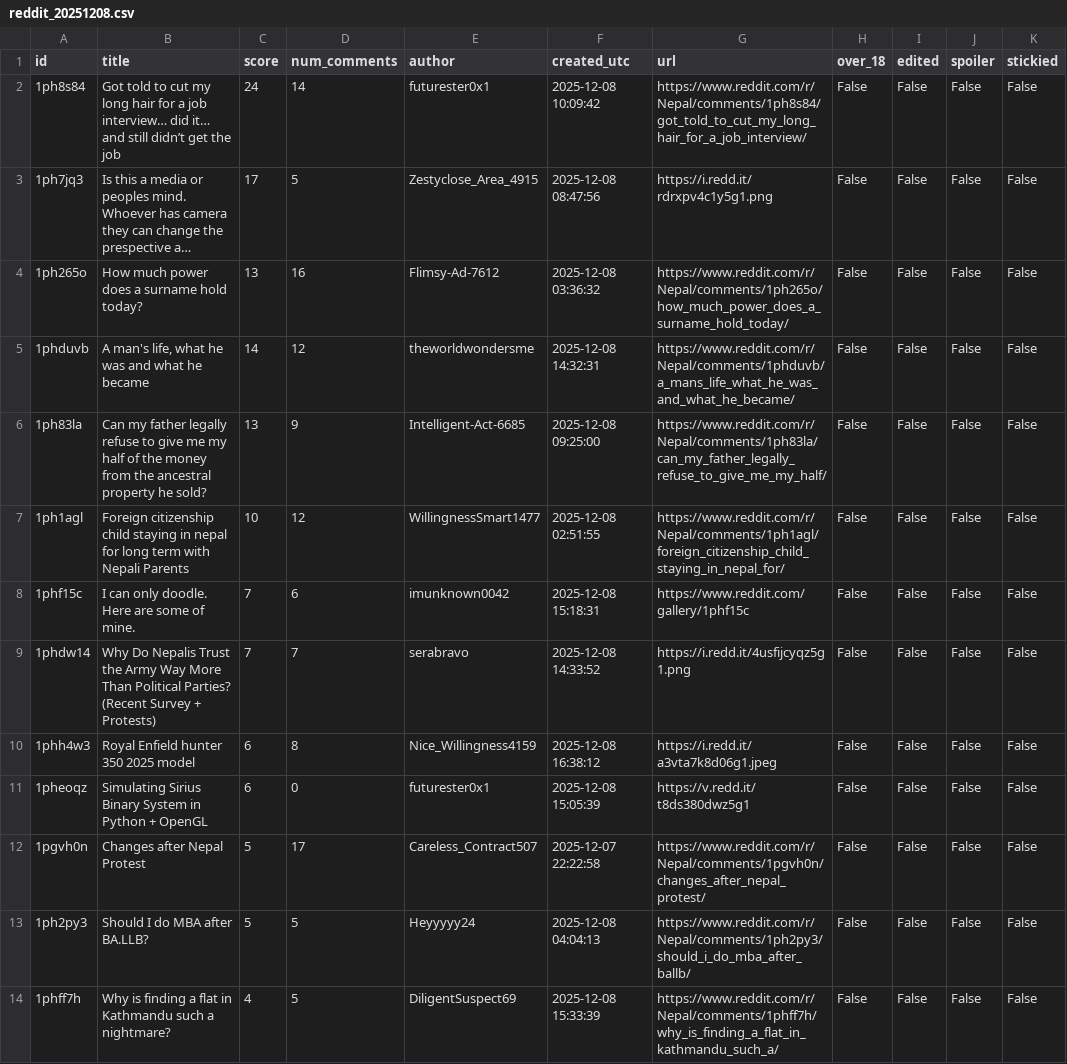
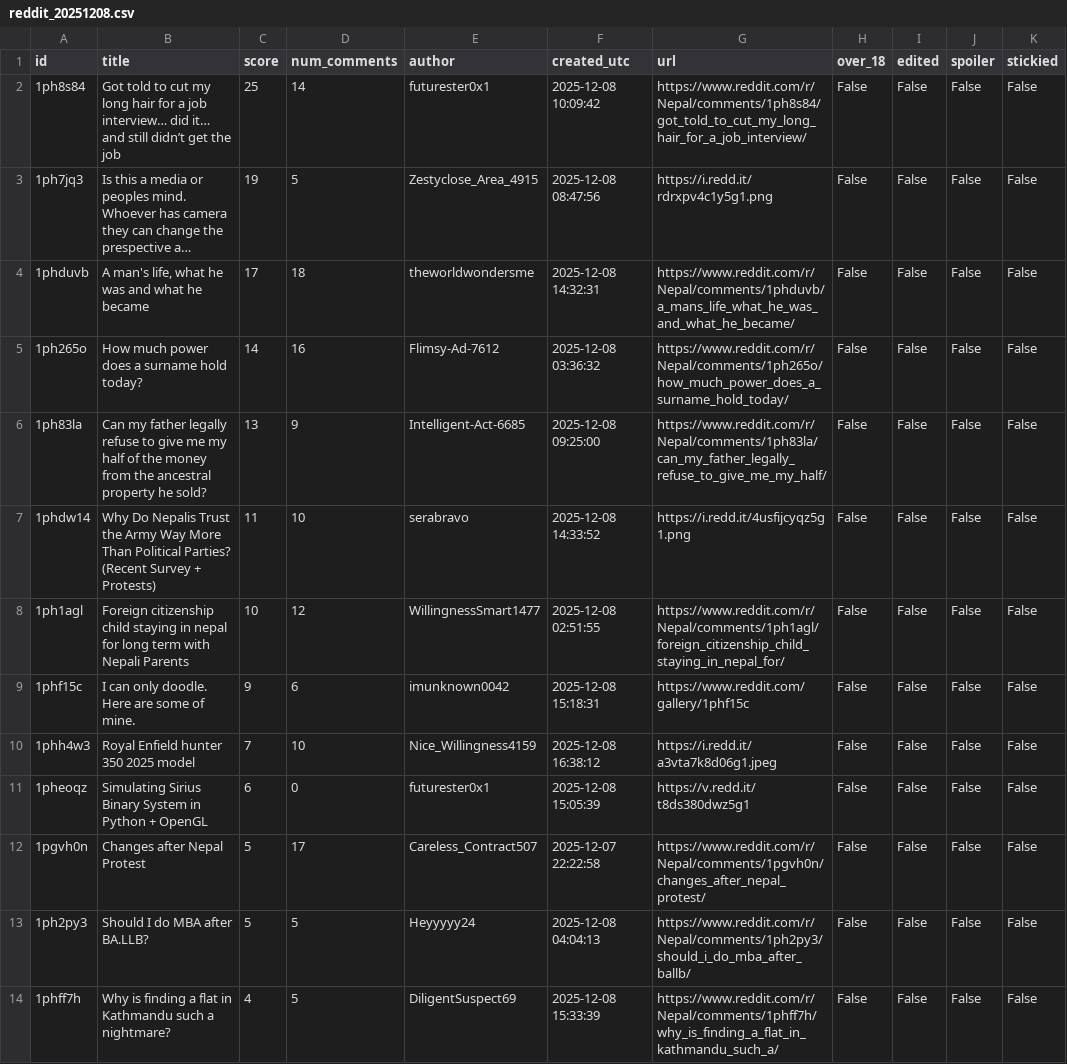
Before and after one commit to sayujang/Reddit-pipeline, a CSV file: data/output/reddit_20251208.csv, drawn as a sheet; only a part is shown; long unchanged cells end in …; removed rows and columns are numbered as before the commit, all else as after; the diff covers the shown part only; the diff names each change by its address in the sheet, - before the commit and + after, or states it on an @@ line.

```diff
--- a/data/output/reddit_20251208.csv
+++ b/data/output/reddit_20251208.csv
-C2 (score): 24
+C2 (score): 25
-C3 (score): 17
+C3 (score): 19
+row 4: 1phduvb | A man's life, what he was and what he became | 17 | 18 | theworldwondersme | 2025-12-08 14:32:31 | https://www.reddit.com/r/Nepal/comments/1phduvb/a_mans_life_what_he_was_and_what_he_became/ | False | False | False | False
-C5 (score): 13
+C5 (score): 14
-row 5: 1phduvb | A man's life, what he was and what he became | 14 | 12 | theworldwondersme | 2025-12-08 14:32:31 | https://www.reddit.com/r/Nepal/comments/1phduvb/a_mans_life_what_he_was_and_what_he_became/ | False | False | False | False
+row 7: 1phdw14 | Why Do Nepalis Trust the Army Way More Than Political Parties? (Recent Survey + Protests) | 11 | 10 | serabravo | 2025-12-08 14:33:52 | https://i.redd.it/4usfijcyqz5g1.png | False | False | False | False
-C9 (score): 7
+C9 (score): 9
-row 9: 1phdw14 | Why Do Nepalis Trust the Army Way More Than Political Parties? (Recent Survey + Protests) | 7 | 7 | serabravo | 2025-12-08 14:33:52 | https://i.redd.it/4usfijcyqz5g1.png | False | False | False | False
-C10 (score): 6
+C10 (score): 7
-D10 (num_comments): 8
+D10 (num_comments): 10
```
Also changed, not shown: 5 added rows, 3 removed rows and 16 edited cells elsewhere in this file, 18 other files.
